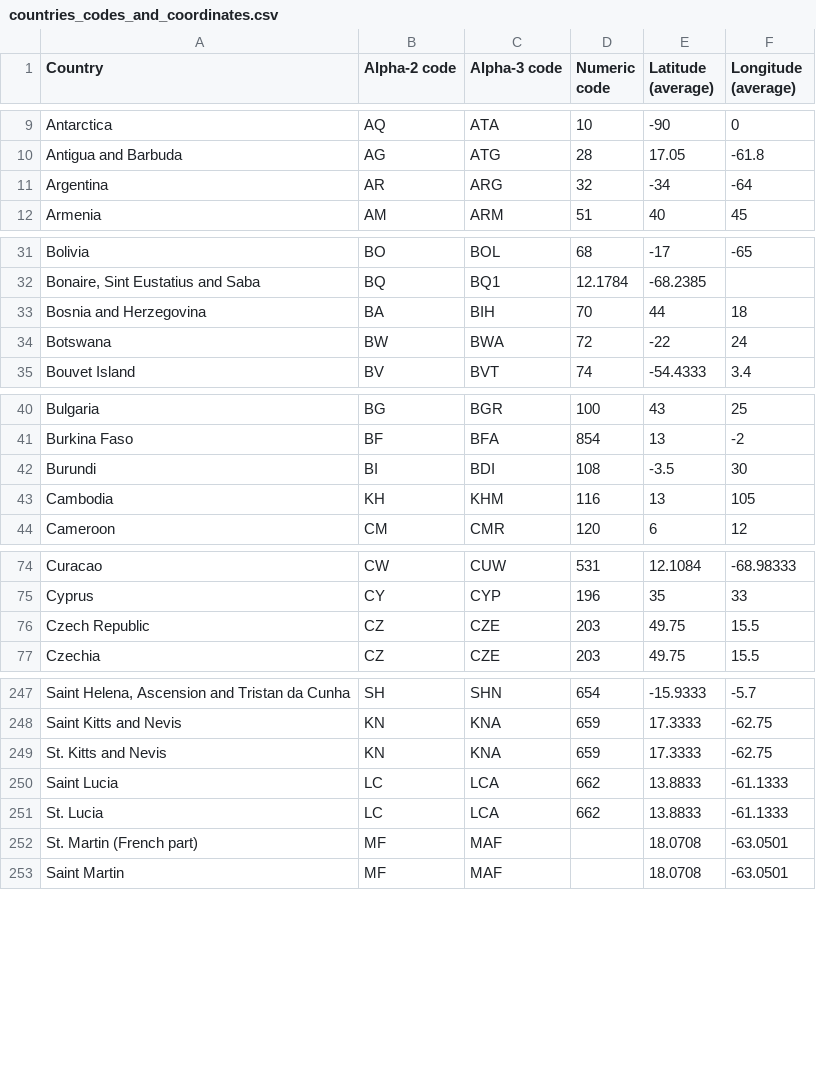
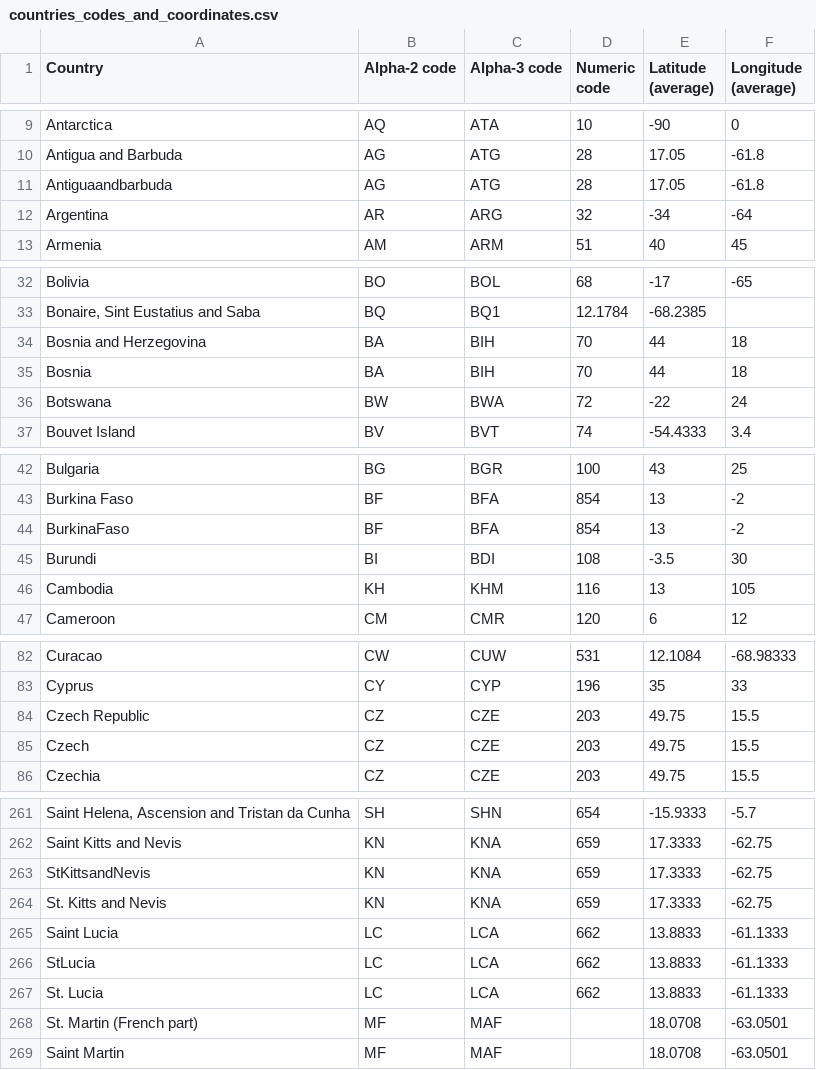
Before and after one commit to smallmultiples/undp-vaccine-response, a CSV file: data/countries_codes_and_coordinates.csv, drawn as a sheet; only a part is shown, gaps mark what is left out; the diff covers the shown part only; the diff names each change by its address in the sheet, - before the commit and + after, or states it on an @@ line.

```diff
--- a/data/countries_codes_and_coordinates.csv
+++ b/data/countries_codes_and_coordinates.csv
+row 11: Antiguaandbarbuda | AG | ATG | 28 | 17.05 | -61.8
+row 35: Bosnia | BA | BIH | 70 | 44 | 18
+row 44: BurkinaFaso | BF | BFA | 854 | 13 | -2
+row 85: Czech | CZ | CZE | 203 | 49.75 | 15.5
+row 263: StKittsandNevis | KN | KNA | 659 | 17.3333 | -62.75
+row 266: StLucia | LC | LCA | 662 | 13.8833 | -61.1333
```
Also changed, not shown: 18 added rows elsewhere in this file, 2 other files.
